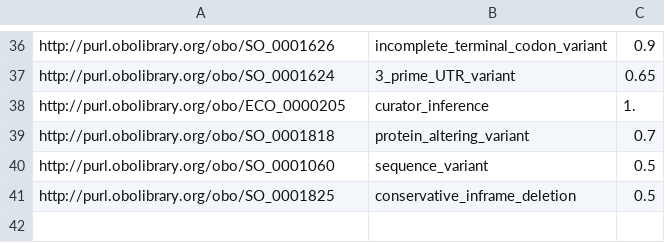
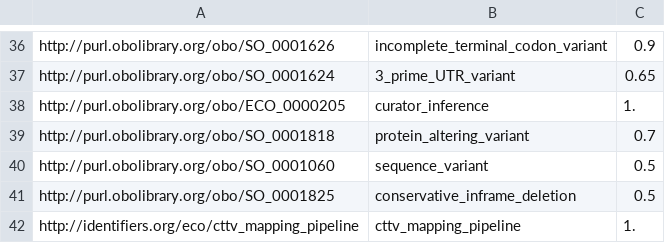
Before and after one commit to opentargets-archive/data_pipeline, a TSV file: resources/eco_scores.tsv, drawn as a sheet; only a part is shown, gaps mark what is left out; the diff names each change by its address in the sheet, - before the commit and + after, or states it on an @@ line.

```diff
--- a/resources/eco_scores.tsv
+++ b/resources/eco_scores.tsv
+row 42: http://identifiers.org/eco/cttv_mapping_pipeline | cttv_mapping_pipeline | 1.
```
Also changed, not shown: 1 other file.
